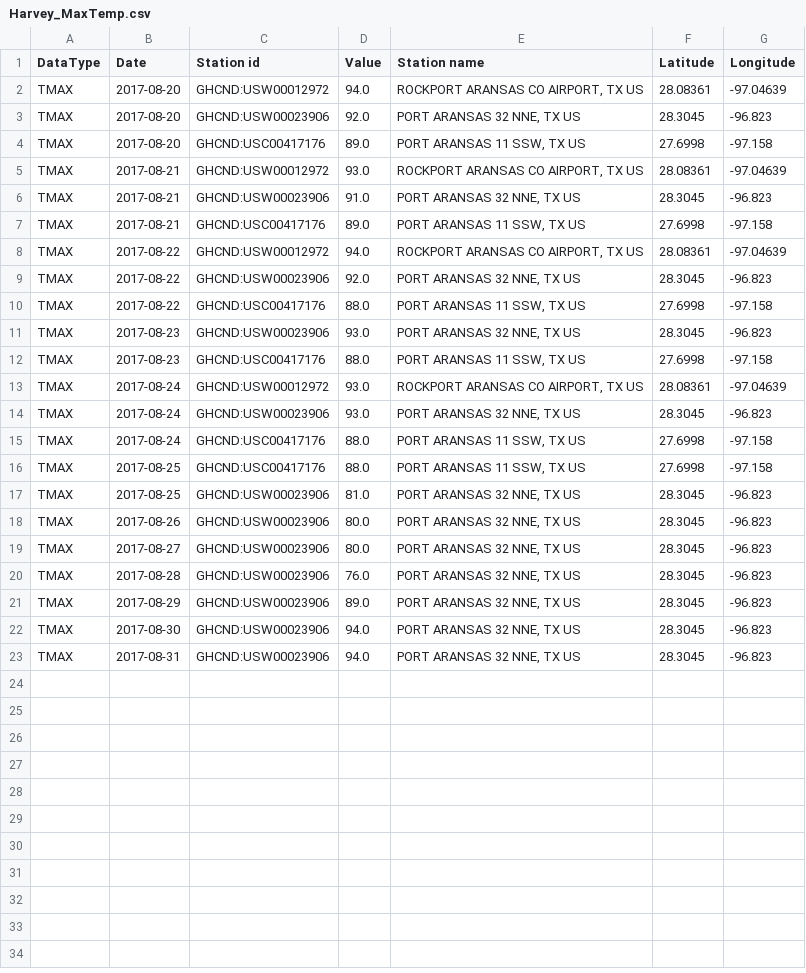
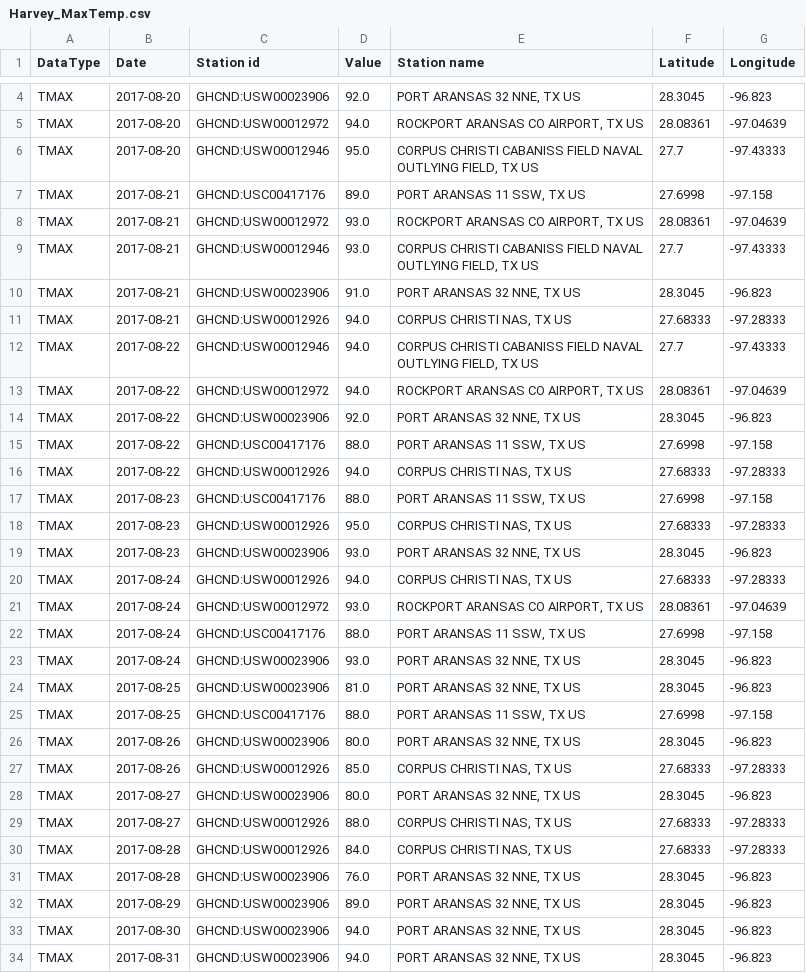
Before and after one commit to TheGreekGoddess/Project_1, a CSV file: ayan/Output_Data/Harvey_MaxTemp.csv, drawn as a sheet; only a part is shown, gaps mark what is left out; the diff covers the shown part only.

```diff
--- a/ayan/Output_Data/Harvey_MaxTemp.csv
+++ b/ayan/Output_Data/Harvey_MaxTemp.csv
@@ -2,7 +4,10 @@ DataType,Date,Station id,Value,Station name,Latitude,Longitude
+TMAX,2017-08-20,GHCND:USW00023906,92.0,"PORT ARANSAS 32 NNE, TX US",28.3045,-96.823
 TMAX,2017-08-20,GHCND:USW00012972,94.0,"ROCKPORT ARANSAS CO AIRPORT, TX US",28.08361,-97.04639
-TMAX,2017-08-20,GHCND:USW00023906,92.0,"PORT ARANSAS 32 NNE, TX US",28.3045,-96.823
-TMAX,2017-08-20,GHCND:USC00417176,89.0,"PORT ARANSAS 11 SSW, TX US",27.6998,-97.158
+TMAX,2017-08-20,GHCND:USW00012946,95.0,"CORPUS CHRISTI CABANISS FIELD NAVAL OUTLYING FIELD, TX US",27.7,-97.43333
+TMAX,2017-08-21,GHCND:USC00417176,89.0,"PORT ARANSAS 11 SSW, TX US",27.6998,-97.158
 TMAX,2017-08-21,GHCND:USW00012972,93.0,"ROCKPORT ARANSAS CO AIRPORT, TX US",28.08361,-97.04639
+TMAX,2017-08-21,GHCND:USW00012946,93.0,"CORPUS CHRISTI CABANISS FIELD NAVAL OUTLYING FIELD, TX US",27.7,-97.43333
 TMAX,2017-08-21,GHCND:USW00023906,91.0,"PORT ARANSAS 32 NNE, TX US",28.3045,-96.823
-TMAX,2017-08-21,GHCND:USC00417176,89.0,"PORT ARANSAS 11 SSW, TX US",27.6998,-97.158
+TMAX,2017-08-21,GHCND:USW00012926,94.0,"CORPUS CHRISTI NAS, TX US",27.68333,-97.28333
+TMAX,2017-08-22,GHCND:USW00012946,94.0,"CORPUS CHRISTI CABANISS FIELD NAVAL OUTLYING FIELD, TX US",27.7,-97.43333
 TMAX,2017-08-22,GHCND:USW00012972,94.0,"ROCKPORT ARANSAS CO AIRPORT, TX US",28.08361,-97.04639
@@ -10,11 +15,17 @@ TMAX,2017-08-22,GHCND:USW00023906,92.0,"PORT ARANSAS 32 NNE, TX US",28.3045,-96.
 TMAX,2017-08-22,GHCND:USC00417176,88.0,"PORT ARANSAS 11 SSW, TX US",27.6998,-97.158
+TMAX,2017-08-22,GHCND:USW00012926,94.0,"CORPUS CHRISTI NAS, TX US",27.68333,-97.28333
+TMAX,2017-08-23,GHCND:USC00417176,88.0,"PORT ARANSAS 11 SSW, TX US",27.6998,-97.158
+TMAX,2017-08-23,GHCND:USW00012926,95.0,"CORPUS CHRISTI NAS, TX US",27.68333,-97.28333
 TMAX,2017-08-23,GHCND:USW00023906,93.0,"PORT ARANSAS 32 NNE, TX US",28.3045,-96.823
-TMAX,2017-08-23,GHCND:USC00417176,88.0,"PORT ARANSAS 11 SSW, TX US",27.6998,-97.158
+TMAX,2017-08-24,GHCND:USW00012926,94.0,"CORPUS CHRISTI NAS, TX US",27.68333,-97.28333
 TMAX,2017-08-24,GHCND:USW00012972,93.0,"ROCKPORT ARANSAS CO AIRPORT, TX US",28.08361,-97.04639
+TMAX,2017-08-24,GHCND:USC00417176,88.0,"PORT ARANSAS 11 SSW, TX US",27.6998,-97.158
 TMAX,2017-08-24,GHCND:USW00023906,93.0,"PORT ARANSAS 32 NNE, TX US",28.3045,-96.823
-TMAX,2017-08-24,GHCND:USC00417176,88.0,"PORT ARANSAS 11 SSW, TX US",27.6998,-97.158
+TMAX,2017-08-25,GHCND:USW00023906,81.0,"PORT ARANSAS 32 NNE, TX US",28.3045,-96.823
 TMAX,2017-08-25,GHCND:USC00417176,88.0,"PORT ARANSAS 11 SSW, TX US",27.6998,-97.158
-TMAX,2017-08-25,GHCND:USW00023906,81.0,"PORT ARANSAS 32 NNE, TX US",28.3045,-96.823
 TMAX,2017-08-26,GHCND:USW00023906,80.0,"PORT ARANSAS 32 NNE, TX US",28.3045,-96.823
+TMAX,2017-08-26,GHCND:USW00012926,85.0,"CORPUS CHRISTI NAS, TX US",27.68333,-97.28333
 TMAX,2017-08-27,GHCND:USW00023906,80.0,"PORT ARANSAS 32 NNE, TX US",28.3045,-96.823
+TMAX,2017-08-27,GHCND:USW00012926,88.0,"CORPUS CHRISTI NAS, TX US",27.68333,-97.28333
+TMAX,2017-08-28,GHCND:USW00012926,84.0,"CORPUS CHRISTI NAS, TX US",27.68333,-97.28333
 TMAX,2017-08-28,GHCND:USW00023906,76.0,"PORT ARANSAS 32 NNE, TX US",28.3045,-96.823
```
Also changed, not shown: 1 added row elsewhere in this file, ayan/Output_Data/Harvey_5secWindSpeed.csv, ayan/Output_Data/Harvey_AvgWindSpeed.csv, 38 other files.
